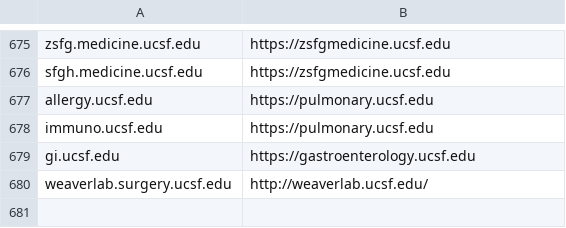
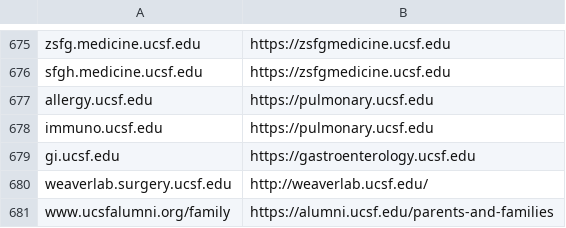
Before and after one commit to ucsf-web-services/redirect-service, a TSV file: rules.tsv, drawn as a sheet; only a part is shown, gaps mark what is left out.

Commit message:
Please update the rules.tsv
Please update the rules.tsv against #RITM0146937 request id

```diff
--- a/rules.tsv
+++ b/rules.tsv
@@ -680 +680,2 @@ gi.ucsf.edu	https://gastroenterology.ucsf.edu
 weaverlab.surgery.ucsf.edu	http://weaverlab.ucsf.edu/
+www.ucsfalumni.org/family	https://alumni.ucsf.edu/parents-and-families
```
